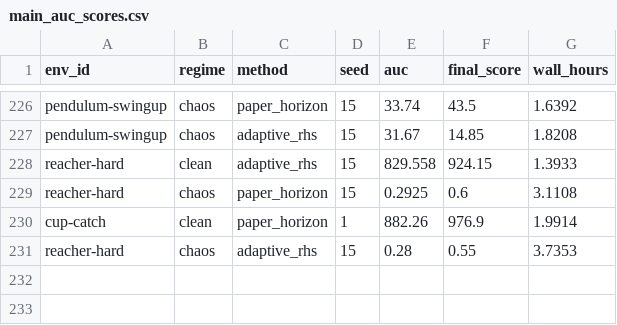
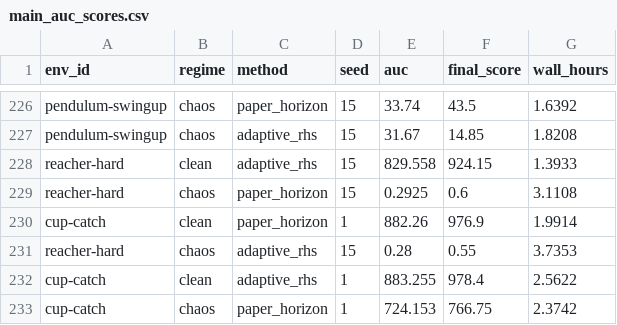
Before and after one commit to gguiomar/tdmpc2-jax, a CSV file: runs/results/corl_compact_v3/tables/main_auc_scores.csv, drawn as a sheet; only a part is shown, gaps mark what is left out; the diff names each change by its address in the sheet, - before the commit and + after, or states it on an @@ line.

```diff
--- a/runs/results/corl_compact_v3/tables/main_auc_scores.csv
+++ b/runs/results/corl_compact_v3/tables/main_auc_scores.csv
+row 232: cup-catch | clean | adaptive_rhs | 1 | 883.255 | 978.4 | 2.5622
+row 233: cup-catch | chaos | paper_horizon | 1 | 724.153 | 766.75 | 2.3742
```
Also changed, not shown: runs/results/corl_compact_v3/tables/compute_runtime.csv, runs/results/corl_compact_v3/tables/main_final_scores.csv, 17 other files.
